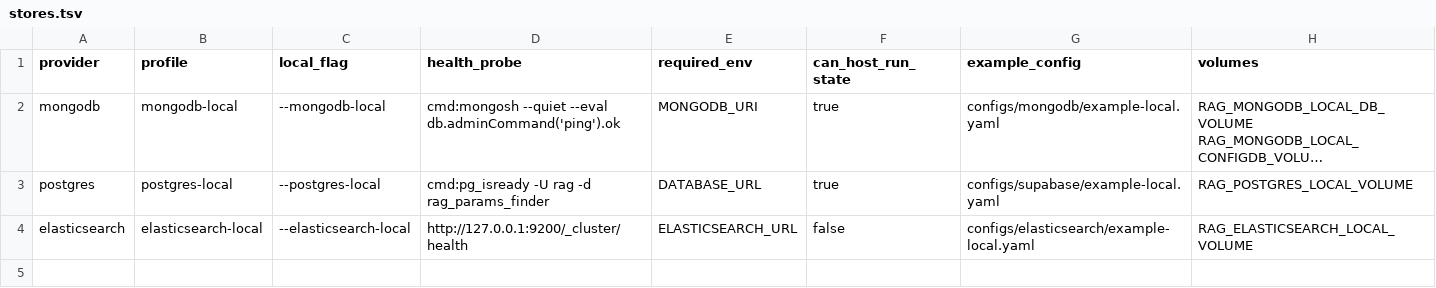
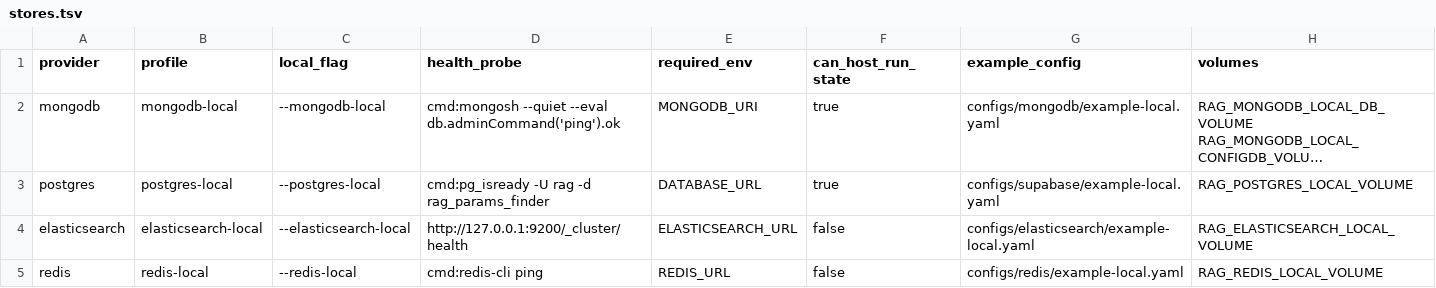
Before and after one commit to neomatrix369/rag-params-finder, a TSV file: scripts/lib/stores.tsv, drawn as a sheet; long unchanged cells end in …; the diff names each change by its address in the sheet, - before the commit and + after, or states it on an @@ line.

Commit message:
feat(storage): Redis vector-store adapter + full journey (Slice 53)
53a adapter core:
- Add server/db/redis/ package: client, uri, schema, catalog, search, preflight, redis_store
- Wire redis into registry, settings, models, pyproject [redis] extra, stores.tsv
- STORAGE_BACKEND=redis rejected as vector-store-only; VECTOR_STORE_BACKEND=redis requires REDIS_URL
- Score: 1 - d/2; TTL=-1 on all vector keys; preflight via INFO not CONFIG GET
- AOF=off warns only; allkeys-* eviction 422; REDIS_URL never logged

53b operability:
- docker-compose.yml redis-local profile (Redis 8, AOF, 95mb, volatile-lru)
- --redis-local / --redis-cloud in start-services.sh, storage_mode.sh, compose.sh
- configs/redis/ (9 YAML), docs/user-guide/redis-setup.md
- ADR-007 Proposed to Accepted; .env.example, README, QUICKSTART, troubleshooting, cli-reference updated
- Redis URI redaction + mismatch tests; test_store_probes/registry/store_factory updated
- Gate-evidence slice-53.json ON_BRANCH (640 tests passing)

```diff
--- a/scripts/lib/stores.tsv
+++ b/scripts/lib/stores.tsv
+row 5: redis | redis-local | --redis-local | cmd:redis-cli ping | REDIS_URL | false | configs/redis/example-local.yaml | RAG_REDIS_LOCAL_VOLUME
```
Also changed, not shown: 40 other files.
